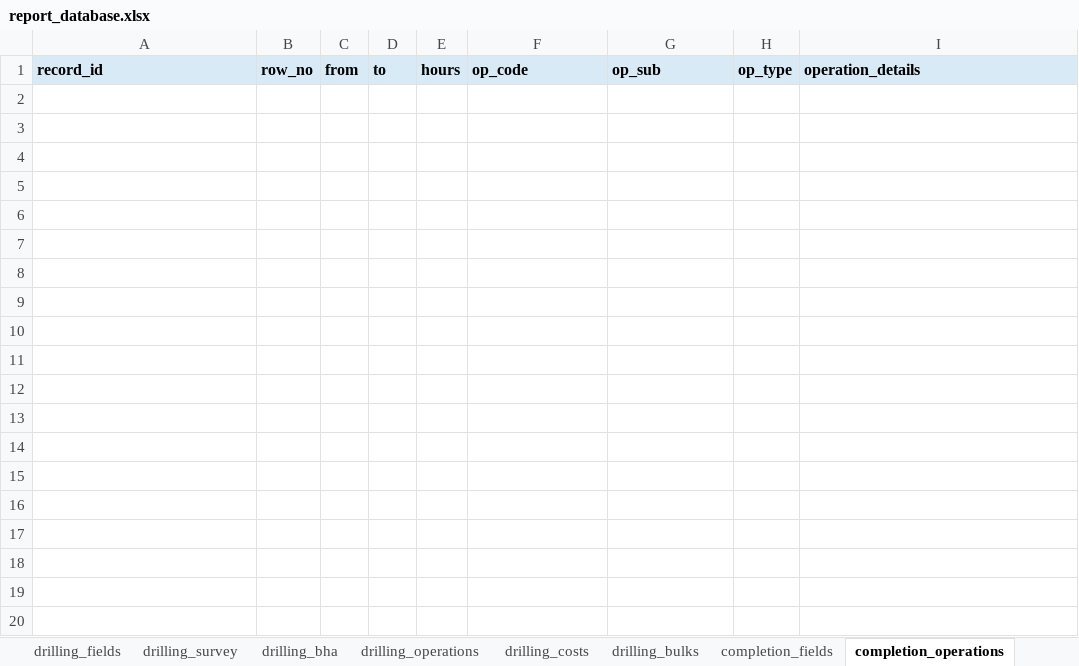
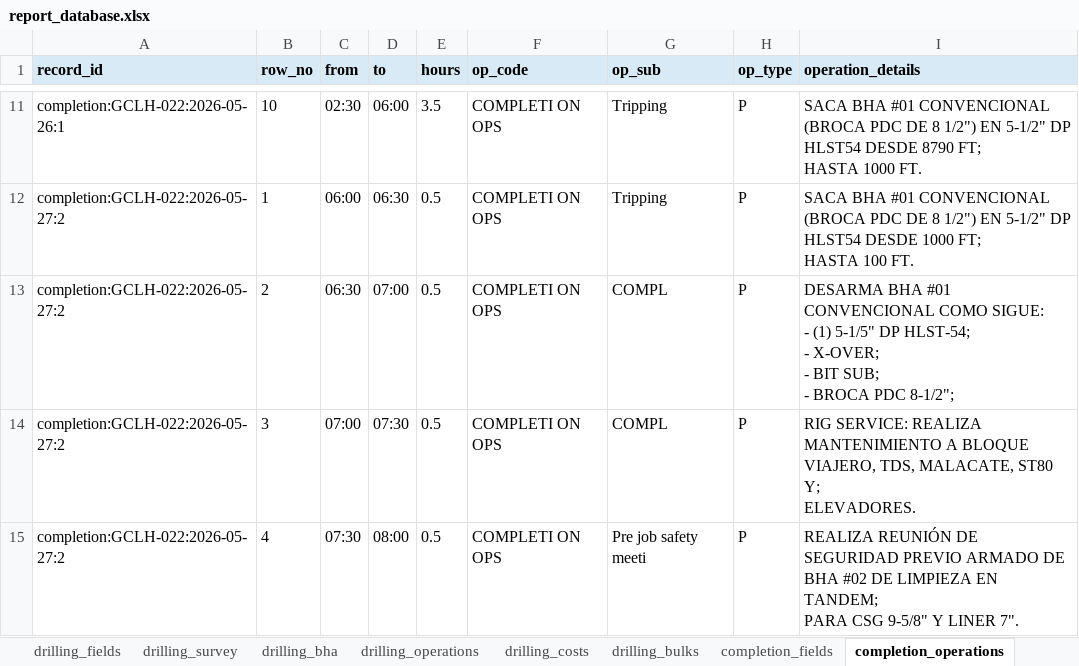
Before and after one commit to bethyoungjd374-ai/drilling-report-parser, an Excel workbook: outputs/report_database.xlsx, sheet completion_operations, drawn as a sheet; only a part is shown, gaps mark what is left out; values as stored, in another font and other column widths than the file's, no borders; ↵ is a line break in a cell; the diff covers the shown part only; the diff names each change by its address in the sheet, - before the commit and + after, or states it on an @@ line.

```diff
--- a/outputs/report_database.xlsx (sheet completion_operations)
+++ b/outputs/report_database.xlsx (sheet completion_operations)
+row 11: completion:GCLH-022:2026-05-26:1 | 10 | 02:30 | 06:00 | 3.5 | COMPLETI ON OPS | Tripping | P | SACA BHA #01 CONVENCIONAL (BROCA PDC DE 8 1/2") EN 5-1/2" DP HLST54 DESDE 8790 FT; ↵ HASTA 1000 FT.
+row 12: completion:GCLH-022:2026-05-27:2 | 1 | 06:00 | 06:30 | 0.5 | COMPLETI ON OPS | Tripping | P | SACA BHA #01 CONVENCIONAL (BROCA PDC DE 8 1/2") EN 5-1/2" DP HLST54 DESDE 1000 FT; ↵ HASTA 100 FT.
+row 13: completion:GCLH-022:2026-05-27:2 | 2 | 06:30 | 07:00 | 0.5 | COMPLETI ON OPS | COMPL | P | DESARMA BHA #01 CONVENCIONAL COMO SIGUE: ↵ - (1) 5-1/5" DP HLST-54; ↵ - X-OVER; ↵ - BIT SUB; ↵ - BROCA PDC 8-1/2";
+row 14: completion:GCLH-022:2026-05-27:2 | 3 | 07:00 | 07:30 | 0.5 | COMPLETI ON OPS | COMPL | P | RIG SERVICE: REALIZA MANTENIMIENTO A BLOQUE VIAJERO, TDS, MALACATE, ST80 Y; ↵ ELEVADORES.
+row 15: completion:GCLH-022:2026-05-27:2 | 4 | 07:30 | 08:00 | 0.5 | COMPLETI ON OPS | Pre job safety meeti | P | REALIZA REUNIÓN DE SEGURIDAD PREVIO ARMADO DE BHA #02 DE LIMPIEZA EN TANDEM; ↵ PARA CSG 9-5/8" Y LINER 7".
```
Also changed, not shown: 98 added rows elsewhere in this sheet, sheet completion_fields, sheet records, sheet completion_bulks, sheet workover_operations, sheet completion_costs, sheet move_operations, 5 more sheets, 4 other files.
